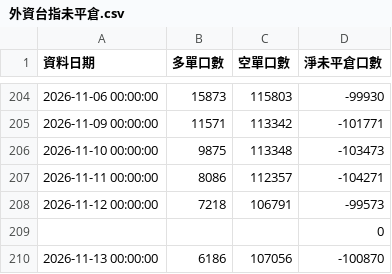
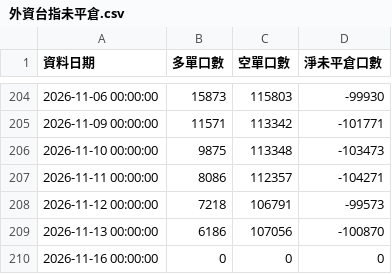
Before and after one commit to ntuacurry/stock-data, a CSV file: 外資台指未平倉.csv, drawn as a sheet; only a part is shown, gaps mark what is left out; removed rows and columns are numbered as before the commit, all else as after; the diff names each change by its address in the sheet, - before the commit and + after, or states it on an @@ line.

Commit message:
更新 外資台指未平倉.csv（2026-11-16 14:46）

```diff
--- a/外資台指未平倉.csv
+++ b/外資台指未平倉.csv
-row 209:  |  |  | 0
+row 210: 2026-11-16 00:00:00 | 0 | 0 | 0
```
